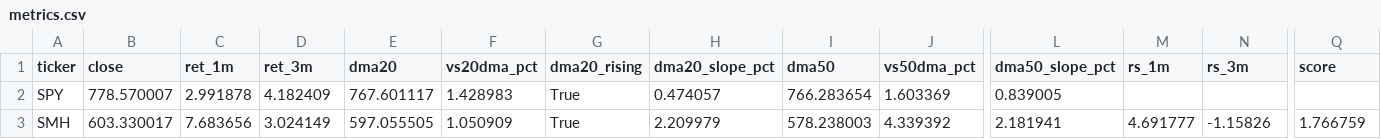
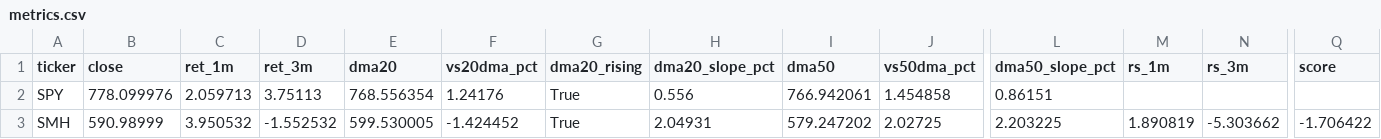
Before and after one commit to nick-l-wh/Trading-Theme-Dashboard, a CSV file: metrics.csv, drawn as a sheet; only a part is shown, gaps mark what is left out; the diff covers the shown part only; the diff names each change by its address in the sheet, - before the commit and + after, or states it on an @@ line.

Commit message:
Daily update: data as of 2026-10-12

```diff
--- a/metrics.csv
+++ b/metrics.csv
-B2 (close): 778.570007
+B2 (close): 778.099976
-C2 (ret_1m): 2.991878
+C2 (ret_1m): 2.059713
-D2 (ret_3m): 4.182409
+D2 (ret_3m): 3.75113
-E2 (dma20): 767.601117
+E2 (dma20): 768.556354
-F2 (vs20dma_pct): 1.428983
+F2 (vs20dma_pct): 1.24176
-H2 (dma20_slope_pct): 0.474057
+H2 (dma20_slope_pct): 0.556
-I2 (dma50): 766.283654
+I2 (dma50): 766.942061
-J2 (vs50dma_pct): 1.603369
+J2 (vs50dma_pct): 1.454858
-L2 (dma50_slope_pct): 0.839005
+L2 (dma50_slope_pct): 0.86151
-B3 (close): 603.330017
+B3 (close): 590.98999
-C3 (ret_1m): 7.683656
+C3 (ret_1m): 3.950532
-D3 (ret_3m): 3.024149
+D3 (ret_3m): -1.552532
-E3 (dma20): 597.055505
+E3 (dma20): 599.530005
-F3 (vs20dma_pct): 1.050909
+F3 (vs20dma_pct): -1.424452
-H3 (dma20_slope_pct): 2.209979
+H3 (dma20_slope_pct): 2.04931
-I3 (dma50): 578.238003
+I3 (dma50): 579.247202
-J3 (vs50dma_pct): 4.339392
+J3 (vs50dma_pct): 2.02725
-L3 (dma50_slope_pct): 2.181941
+L3 (dma50_slope_pct): 2.203225
-M3 (rs_1m): 4.691777
+M3 (rs_1m): 1.890819
-N3 (rs_3m): -1.15826
+N3 (rs_3m): -5.303662
-Q3 (score): 1.766759
+Q3 (score): -1.706422
```
Also changed, not shown: 150 edited cells elsewhere in this file, drilldown.csv, roc_126.csv, 3 other files.
